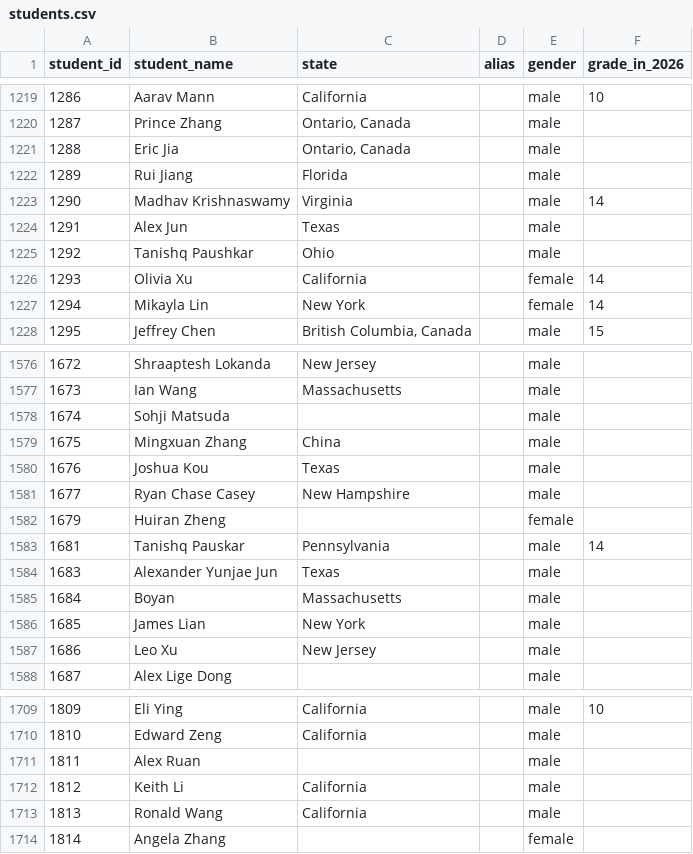
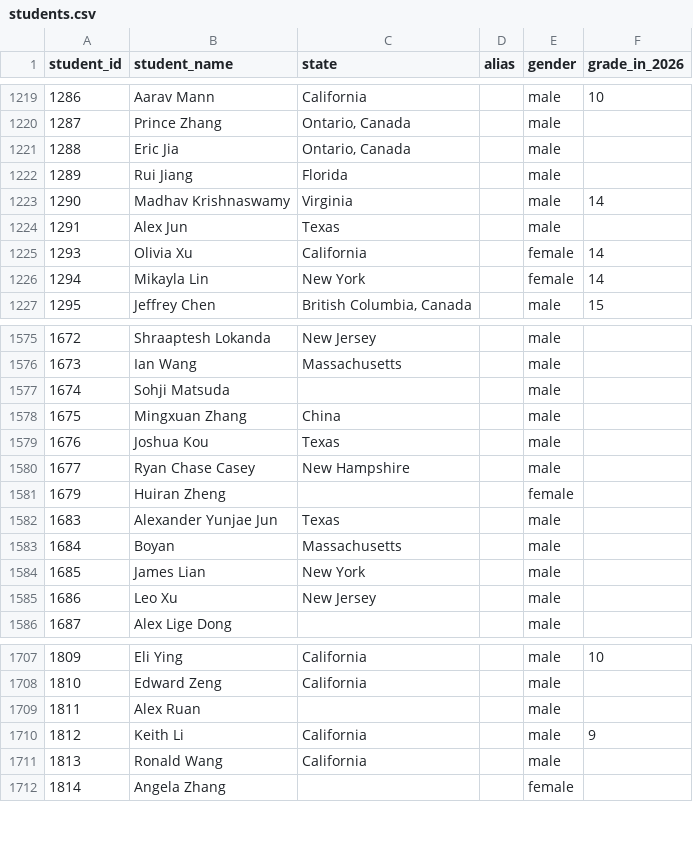
Before and after one commit to x-du/math-competition, a CSV file: database/students/students.csv, drawn as a sheet; only a part is shown, gaps mark what is left out.

Commit message:
Fix Tanishq Pauskar's ID

```diff
--- a/database/students/students.csv
+++ b/database/students/students.csv
@@ -1224,3 +1224,2 @@ student_id,student_name,state,alias,gender,grade_in_2026
 1291,Alex Jun,Texas,,male,
-1292,Tanishq Paushkar,Ohio,,male,
 1293,Olivia Xu,California,,female,14
@@ -1582,3 +1581,2 @@ student_id,student_name,state,alias,gender,grade_in_2026
 1679,Huiran Zheng,,,female,
-1681,Tanishq Pauskar,Pennsylvania,,male,14
 1683,Alexander Yunjae Jun,Texas,,male,
@@ -1711,3 +1709,3 @@ student_id,student_name,state,alias,gender,grade_in_2026
 1811,Alex Ruan,,,male,
-1812,Keith Li,California,,male,
+1812,Keith Li,California,,male,9
 1813,Ronald Wang,California,,male,
```
Also changed, not shown: database/contests/arml-teams/year=2024/teams.csv, database/contests/arml/year=2024/results.csv, 9 other files.
